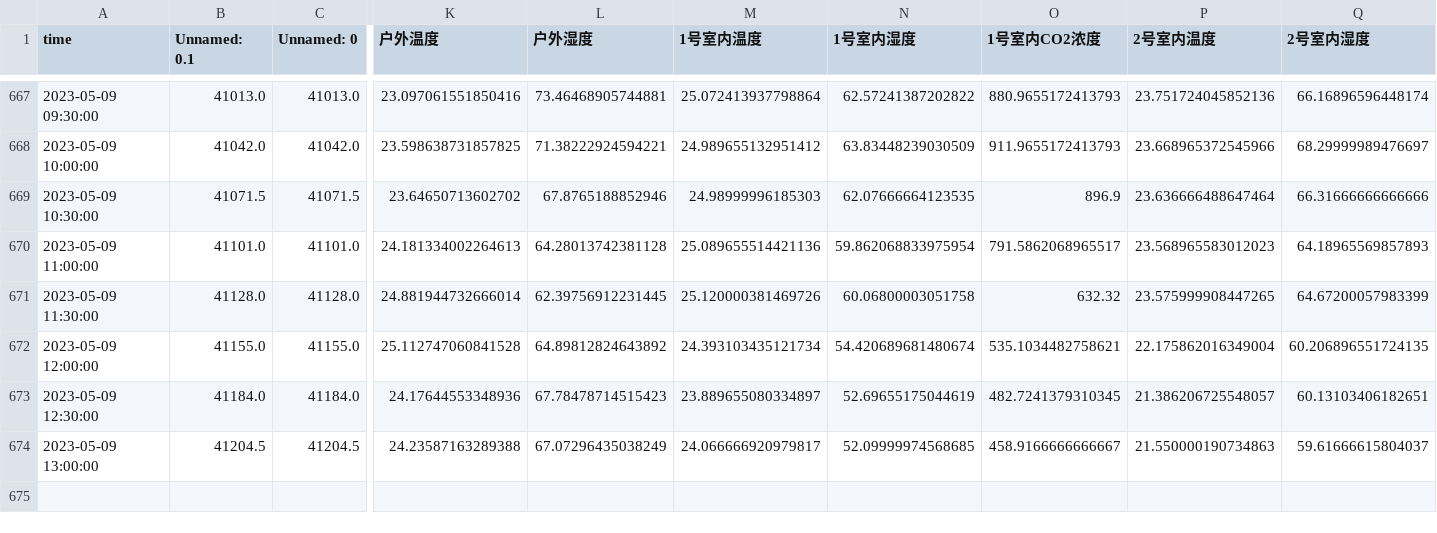
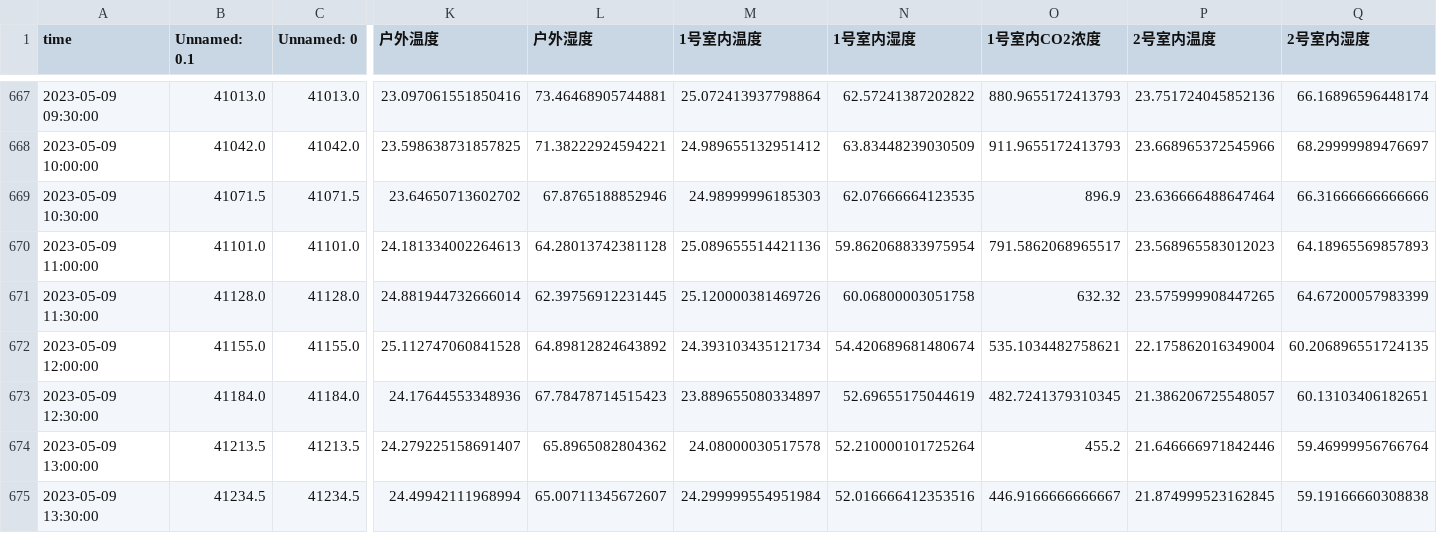
Before and after one commit to ThomasXIONG151215/vertical_farm_dp, a CSV file: hetero_data/30min_hetero_4.csv, drawn as a sheet; only a part is shown, gaps mark what is left out; rows hold the shown columns only; the diff covers the shown part only; the diff names each change by its address in the sheet, - before the commit and + after, or states it on an @@ line.

```diff
--- a/hetero_data/30min_hetero_4.csv
+++ b/hetero_data/30min_hetero_4.csv
-B674 (Unnamed: 0.1): 41204.5
+B674 (Unnamed: 0.1): 41213.5
-C674 (Unnamed: 0): 41204.5
+C674 (Unnamed: 0): 41213.5
-K674 (户外温度): 24.23587163289388
+K674 (户外温度): 24.279225158691407
-L674 (户外湿度): 67.07296435038249
+L674 (户外湿度): 65.8965082804362
-M674 (1号室内温度): 24.066666920979817
+M674 (1号室内温度): 24.08000030517578
-N674 (1号室内湿度): 52.09999974568685
+N674 (1号室内湿度): 52.210000101725264
-O674 (1号室内CO2浓度): 458.9166666666667
+O674 (1号室内CO2浓度): 455.2
-P674 (2号室内温度): 21.550000190734863
+P674 (2号室内温度): 21.646666971842446
-Q674 (2号室内湿度): 59.61666615804037
+Q674 (2号室内湿度): 59.46999956766764
+row 675: 2023-05-09 13:30:00 | 41234.5 | 41234.5 | 24.49942111968994 | 65.00711345672607 | 24.299999554951984 | 52.016666412353516 | 446.9166666666667 | 21.874999523162845 | 59.19166660308838
```
Also changed, not shown: 30 edited cells elsewhere in this file, hetero_data/30min_hetero_5.csv, hetero_data/3H_hetero_4.csv, 5 other files.
